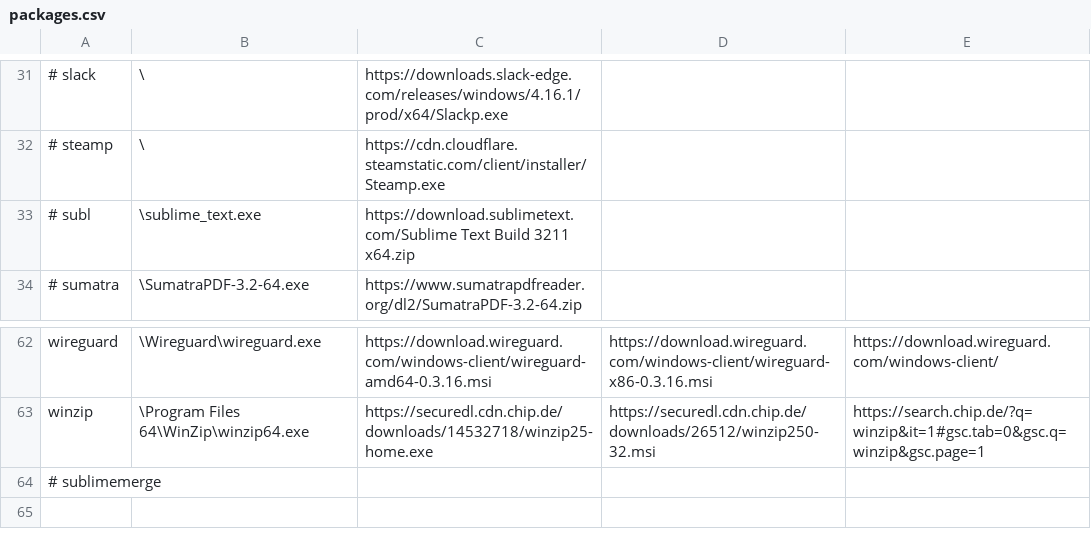
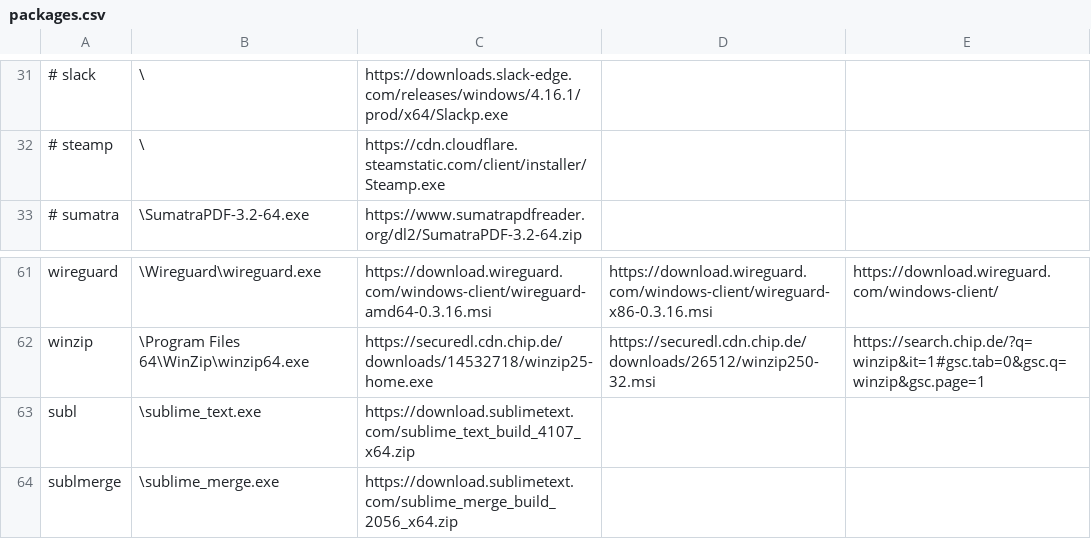
Before and after one commit to cubernetes/PCK, a CSV file: packages.csv, drawn as a sheet; only a part is shown, gaps mark what is left out.

Commit message:
Add :Extract7z function; Add sublmerge to packages; update subl in packages

```diff
--- a/packages.csv
+++ b/packages.csv
@@ -32,3 +32,2 @@
 # steamp;             \;                                          "https://cdn.cloudflare.steamstatic.com/client/installer/Steamp.exe"; ""; ""
-# subl;                 \sublime_text.exe;                        "https://download.sublimetext.com/Sublime Text Build 3211 x64.zip"; ""; ""
 # sumatra;            \SumatraPDF-3.2-64.exe;                     "https://www.sumatrapdfreader.org/dl2/SumatraPDF-3.2-64.zip"; ""; ""
@@ -63,2 +62,3 @@ wireguard;            \Wireguard\wireguard.exe;                 "https://downloa
 winzip;               \Program Files 64\WinZip\winzip64.exe;    "https://securedl.cdn.chip.de/downloads/14532718/winzip25-home.exe"; "https://securedl.cdn.chip.de/downloads/26512/winzip250-32.msi"; "https://search.chip.de/?q=winzip&it=1#gsc.tab=0&gsc.q=winzip&gsc.page=1"
-# sublimemerge
+subl;                 \sublime_text.exe;                        "https://download.sublimetext.com/sublime_text_build_4107_x64.zip"; ""; ""
+sublmerge;            \sublime_merge.exe;                        "https://download.sublimetext.com/sublime_merge_build_2056_x64.zip"; ""; ""
```
Also changed, not shown: 2 other files.
